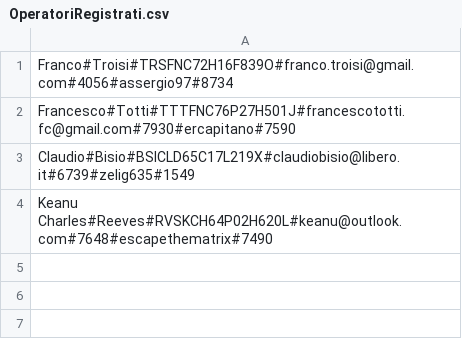
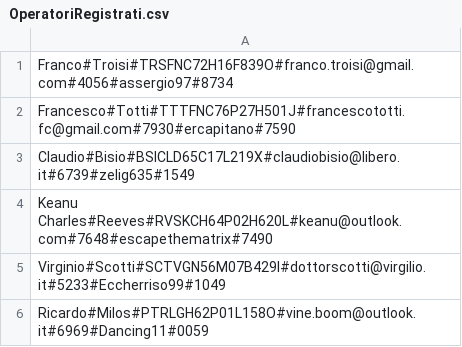
Before and after one commit to Scremmix/labA, a CSV file: datafiles/OperatoriRegistrati.csv, drawn as a sheet.

```diff
--- a/datafiles/OperatoriRegistrati.csv
+++ b/datafiles/OperatoriRegistrati.csv
@@ -4 +4,3 @@ Claudio#Bisio#BSICLD65C17L219X#claudiobisio@libero.it#6739#zelig635#1549
 Keanu Charles#Reeves#RVSKCH64P02H620L#keanu@outlook.com#7648#escapethematrix#7490
+Virginio#Scotti#SCTVGN56M07B429I#dottorscotti@virgilio.it#5233#Eccherriso99#1049
+Ricardo#Milos#PTRLGH62P01L158O#vine.boom@outlook.it#6969#Dancing11#0059
```
Also changed, not shown: 5 other files.
